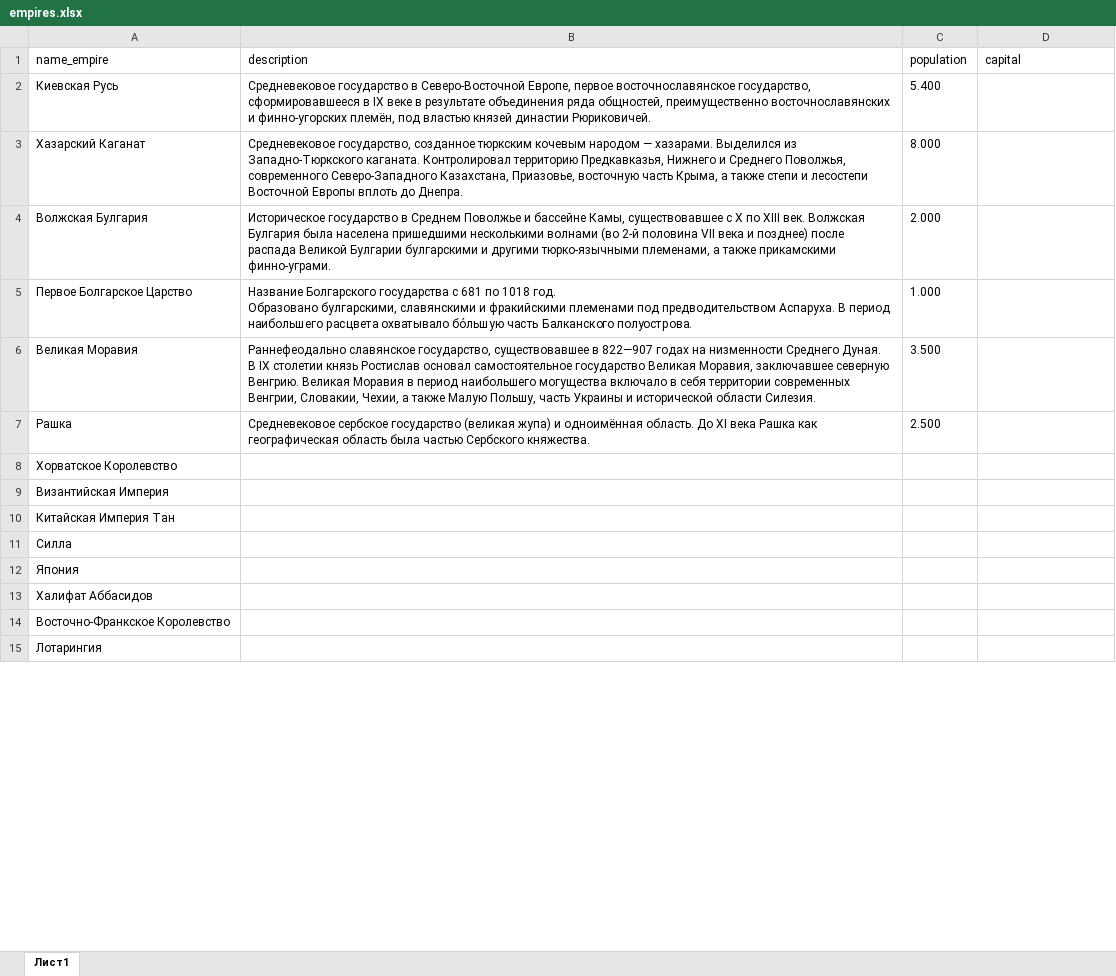
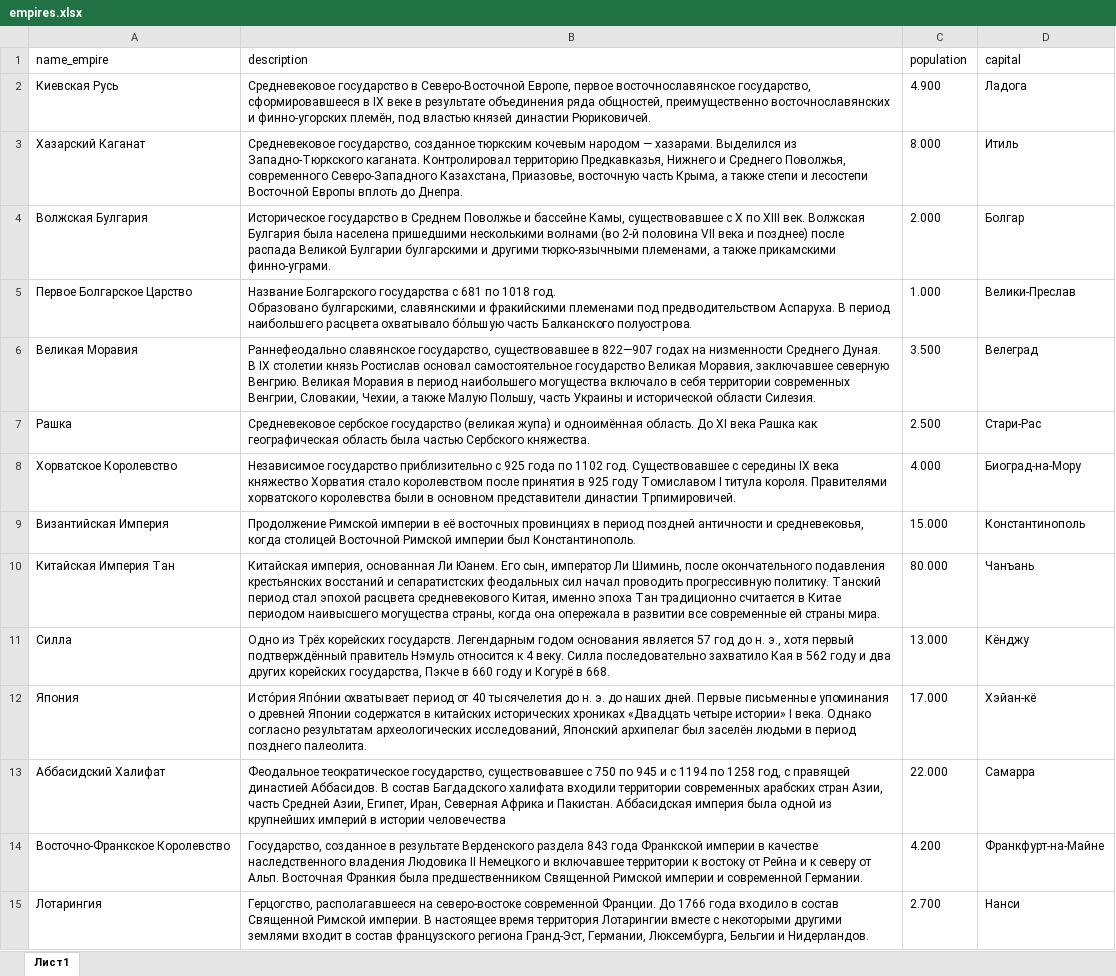
Before and after one commit to bazunaka/bazGames, an Excel workbook: The Rurik Empire/docs/empires.xlsx, sheet Лист1, drawn as a sheet; only a part is shown; values as stored, in another font and other column widths than the file's, no borders; removed rows and columns are numbered as before the commit, all else as after; the diff covers the shown part only; the diff names each change by its address in the sheet, - before the commit and + after, or states it on an @@ line.

Commit message:
starting

```diff
--- a/The Rurik Empire/docs/empires.xlsx (sheet Лист1)
+++ b/The Rurik Empire/docs/empires.xlsx (sheet Лист1)
-C2 (population): 5.400
+C2 (population): 4.900
-D2 (capital): (empty)
+D2 (capital): Ладога
-D3 (capital): (empty)
+D3 (capital): Итиль
-D4 (capital): (empty)
+D4 (capital): Болгар
-D5 (capital): (empty)
+D5 (capital): Велики-Преслав
-D6 (capital): (empty)
+D6 (capital): Велеград
-D7 (capital): (empty)
+D7 (capital): Стари-Рас
-B8 (description): (empty)
+B8 (description): Независимое государство приблизительно с 925 года по 1102 год. Существовавшее с середины IX века княжество Хорватия стало королевством после принятия в 925 году Томиславом I титула короля. Правителями хорватского королевства были в основном представители династии Трпимировичей.
-C8 (population): (empty)
+C8 (population): 4.000
-D8 (capital): (empty)
+D8 (capital): Биоград-на-Мору
-B9 (description): (empty)
+B9 (description): Продолжение Римской империи в её восточных провинциях в период поздней античности и средневековья, когда столицей Восточной Римской империи был Константинополь.
-C9 (population): (empty)
+C9 (population): 15.000
-D9 (capital): (empty)
+D9 (capital): Константинополь
-B10 (description): (empty)
+B10 (description): Китайская империя, основанная Ли Юанем. Его сын, император Ли Шиминь, после окончательного подавления крестьянских восстаний и сепаратистских феодальных сил начал проводить прогрессивную политику. Танский период стал эпохой расцвета средневекового Китая, именно эпоха Тан традиционно считается в Китае периодом наивысшего могущества страны, когда она опережала в развитии все современные ей страны мира.
-C10 (population): (empty)
+C10 (population): 80.000
-D10 (capital): (empty)
+D10 (capital): Чанъань
-B11 (description): (empty)
+B11 (description): Одно из Трёх корейских государств. Легендарным годом основания является 57 год до н. э., хотя первый подтверждённый правитель Нэмуль относится к 4 веку. Силла последовательно захватило Кая в 562 году и два других корейских государства, Пэкче в 660 году и Когурё в 668.
-C11 (population): (empty)
+C11 (population): 13.000
-D11 (capital): (empty)
+D11 (capital): Кёнджу
-B12 (description): (empty)
+B12 (description): Исто́рия Япо́нии охватывает период от 40 тысячелетия до н. э. до наших дней. Первые письменные упоминания о древней Японии содержатся в китайских исторических хрониках «Двадцать четыре истории» I века. Однако согласно результатам археологических исследований, Японский архипелаг был заселён людьми в период позднего палеолита.
-C12 (population): (empty)
+C12 (population): 17.000
-D12 (capital): (empty)
+D12 (capital): Хэйан-кё
-row 13: Халифат Аббасидов
+row 13: Аббасидский Халифат | Феодальное теократическое государство, существовавшее с 750 по 945 и с 1194 по 1258 год, с правящей династией Аббасидов. В состав Багдадского халифата входили территории современных арабских стран Азии, часть Средней Азии, Египет, Иран, Северная Африка и Пакистан. Аббасидская империя была одной из крупнейших империй в истории человечества | 22.000 | Самарра
-B14 (description): (empty)
+B14 (description): Государство, созданное в результате Верденского раздела 843 года Франкской империи в качестве наследственного владения Людовика II Немецкого и включавшее территории к востоку от Рейна и к северу от Альп. Восточная Франкия была предшественником Священной Римской империи и современной Германии.
-C14 (population): (empty)
+C14 (population): 4.200
-D14 (capital): (empty)
+D14 (capital): Франкфурт-на-Майне
-B15 (description): (empty)
+B15 (description): Герцогство, располагавшееся на северо-востоке современной Франции. До 1766 года входило в состав Священной Римской империи. В настоящее время территория Лотарингии вместе с некоторыми другими землями входит в состав французского региона Гранд-Эст, Германии, Люксембурга, Бельгии и Нидерландов.
-C15 (population): (empty)
+C15 (population): 2.700
-D15 (capital): (empty)
+D15 (capital): Нанси
```
Also changed, not shown: 9 edited cells elsewhere in this sheet.
